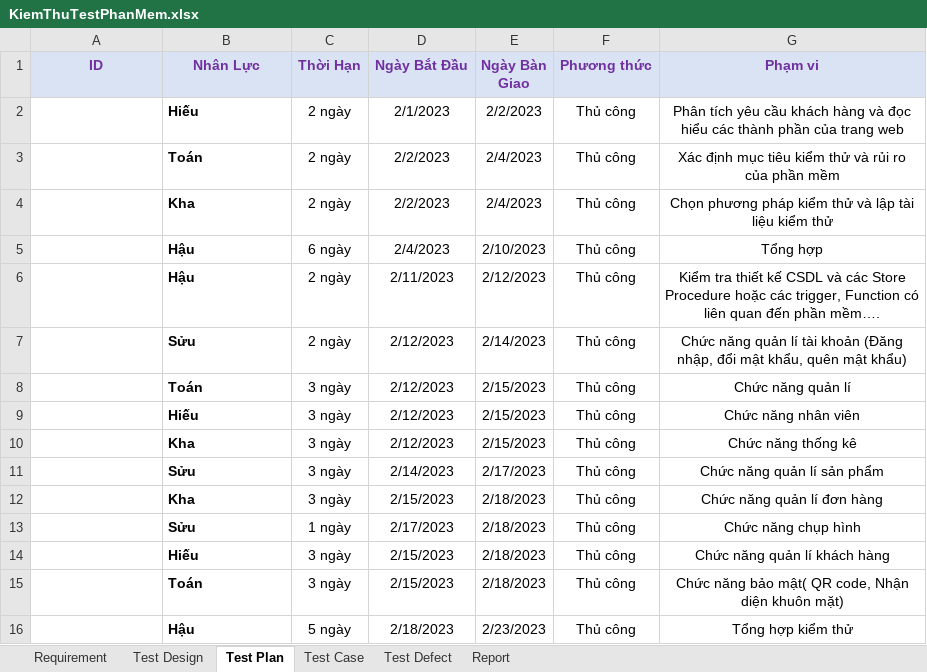
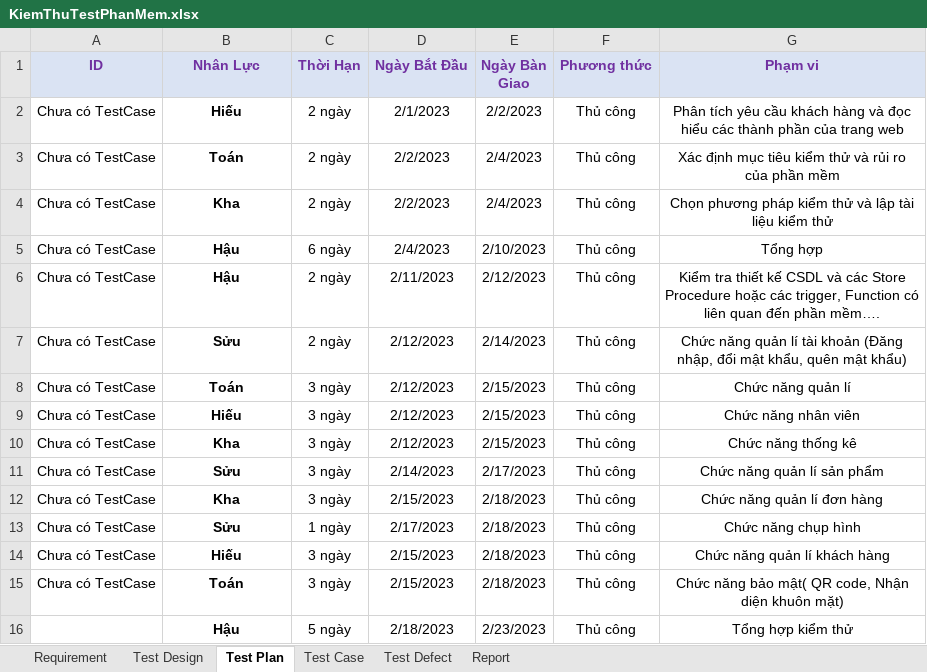
Before and after one commit to minhhaufpt/DUAN1, an Excel workbook: KiemThuTestPhanMem.xlsx, sheet Test Plan, drawn as a sheet; values as stored, in another font and other column widths than the file's, no borders; the diff names each change by its address in the sheet, - before the commit and + after, or states it on an @@ line.

Commit message:
Update KiemThuTestPhanMem.xlsx

```diff
--- a/KiemThuTestPhanMem.xlsx (sheet Test Plan)
+++ b/KiemThuTestPhanMem.xlsx (sheet Test Plan)
-A2:A15 (ID): (empty)
+A2:A15 (ID): Chưa có TestCase
-B2:B16 alignment: left
+B2:B16 alignment: center
```
Also changed, not shown: sheet Test Design, sheet Requirement.
